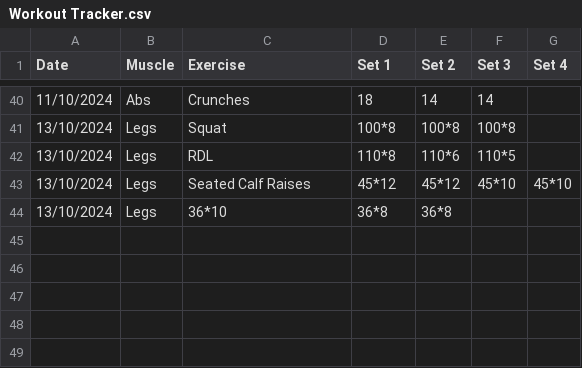
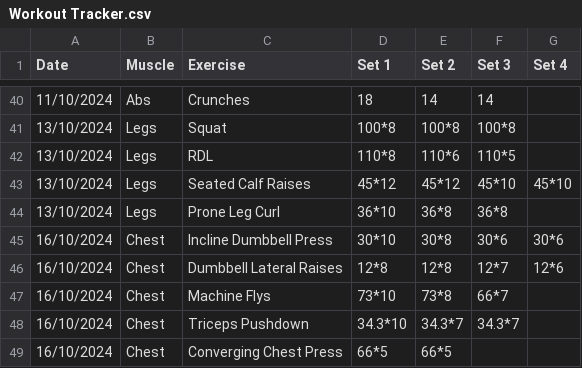
Before and after one commit to matthewlewis123/The-Gym-Files, a CSV file: Workout Tracker.csv, drawn as a sheet; only a part is shown, gaps mark what is left out.

Commit message:
Add new leg exercises and chest, shoulders, and triceps exercises to workout tracker

```diff
--- a/Workout Tracker.csv
+++ b/Workout Tracker.csv
@@ -43,2 +43,7 @@ Date,Muscle,Exercise,Set 1,Set 2,Set 3,Set 4
 13/10/2024,Legs,Seated Calf Raises,45*12,45*12,45*10,45*10
-13/10/2024,Legs,36*10,36*8,36*8,,
+13/10/2024,Legs,Prone Leg Curl,36*10,36*8,36*8,
+16/10/2024,Chest,Incline Dumbbell Press,30*10,30*8,30*6,30*6
+16/10/2024,Chest,Dumbbell Lateral Raises,12*8,12*8,12*7,12*6
+16/10/2024,Chest,Machine Flys,73*10,73*8,66*7,
+16/10/2024,Chest,Triceps Pushdown,34.3*10,34.3*7,34.3*7,
+16/10/2024,Chest,Converging Chest Press,66*5,66*5,,
```
Also changed, not shown: 1 other file.
